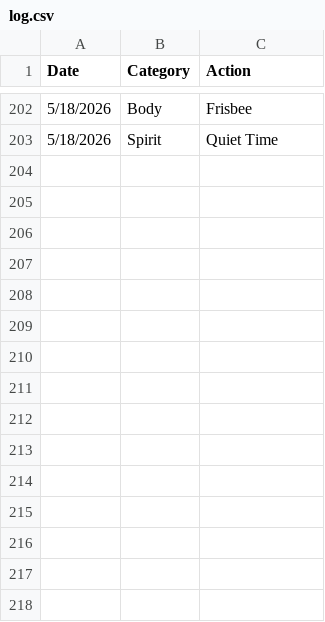
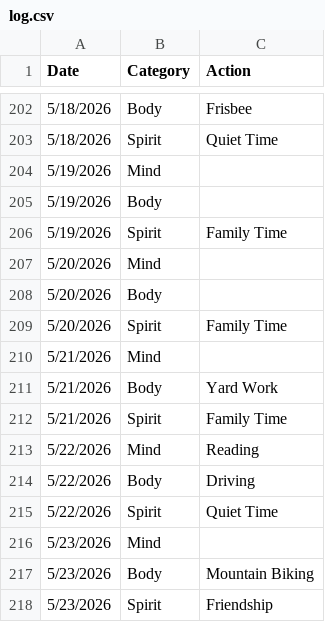
Before and after one commit to theOrangeBlur/What_Is_Emmet_Up_To, a CSV file: Discipline/log.csv, drawn as a sheet; only a part is shown, gaps mark what is left out.

```diff
--- a/Discipline/log.csv
+++ b/Discipline/log.csv
@@ -203 +203,16 @@ Date,Category,Action
 5/18/2026,Spirit,Quiet Time
+5/19/2026,Mind,
+5/19/2026,Body,
+5/19/2026,Spirit,Family Time
+5/20/2026,Mind,
+5/20/2026,Body,
+5/20/2026,Spirit,Family Time
+5/21/2026,Mind,
+5/21/2026,Body,Yard Work
+5/21/2026,Spirit,Family Time
+5/22/2026,Mind,Reading
+5/22/2026,Body,Driving
+5/22/2026,Spirit,Quiet Time
+5/23/2026,Mind,
+5/23/2026,Body,Mountain Biking
+5/23/2026,Spirit,Friendship
```
